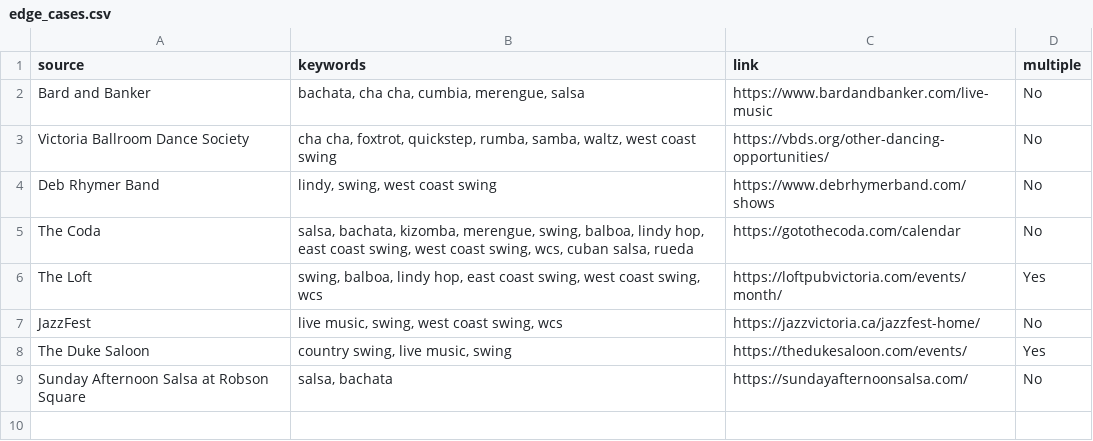
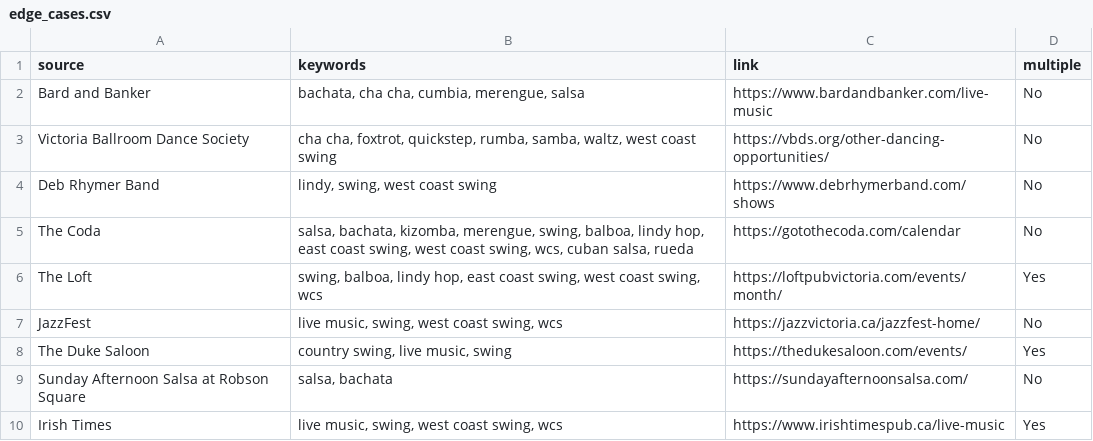
Before and after one commit to LindsayMoir/social_dance_app, a CSV file: data/other/edge_cases.csv, drawn as a sheet; the diff names each change by its address in the sheet, - before the commit and + after, or states it on an @@ line.

Commit message:
Fix live-music dance style cleanup policy

```diff
--- a/data/other/edge_cases.csv
+++ b/data/other/edge_cases.csv
+row 10: Irish Times | live music, swing, west coast swing, wcs | https://www.irishtimespub.ca/live-music | Yes
```
Also changed, not shown: 2 other files.
